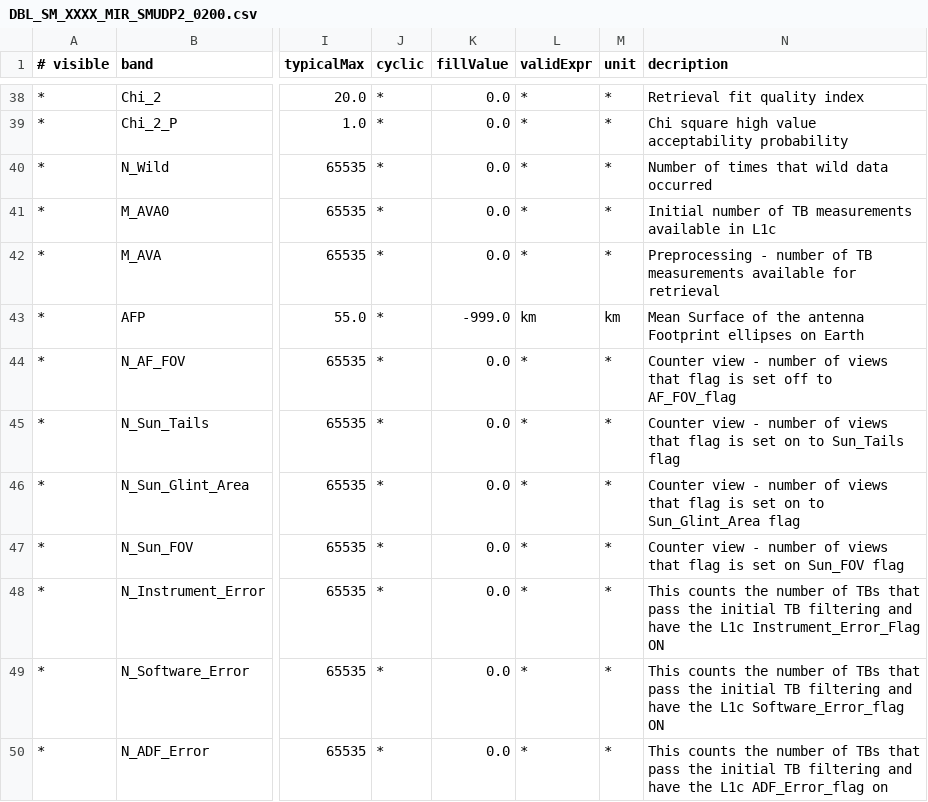
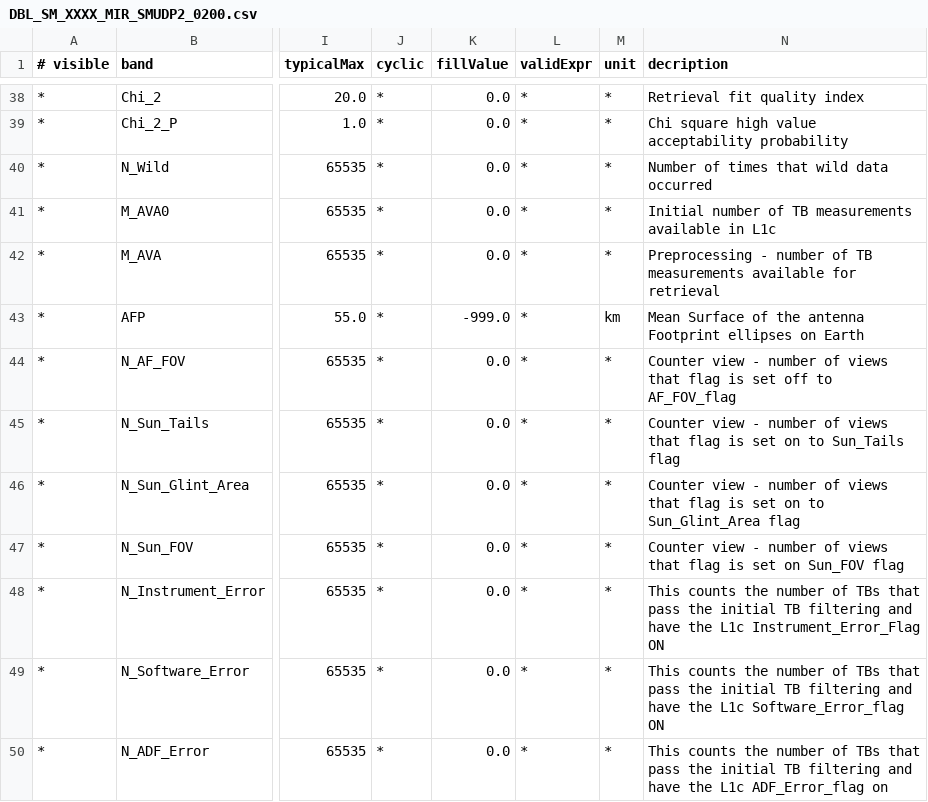
Before and after one commit to bcdev/smos-box, a CSV file: smos-reader/src/main/resources/org/esa/beam/dataio/smos/dddb/bands/MIR_/SMUDP2/DBL_SM_XXXX_MIR_SMUDP2_0200.csv, drawn as a sheet; only a part is shown, gaps mark what is left out; the diff names each change by its address in the sheet, - before the commit and + after, or states it on an @@ line.

Commit message:
added test files, corrected DDDB bug

```diff
--- a/smos-reader/src/main/resources/org/esa/beam/dataio/smos/dddb/bands/MIR_/SMUDP2/DBL_SM_XXXX_MIR_SMUDP2_0200.csv
+++ b/smos-reader/src/main/resources/org/esa/beam/dataio/smos/dddb/bands/MIR_/SMUDP2/DBL_SM_XXXX_MIR_SMUDP2_0200.csv
-L43 (validExpr): km
+L43 (validExpr): *
```
Also changed, not shown: smos-reader/src/main/resources/org/esa/beam/dataio/smos/dddb/bands/MIR_/SMUDP2/DBL_SM_XXXX_MIR_SMUDP2_0201.csv, 10 other files.
